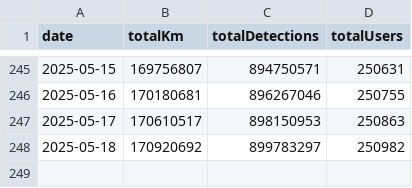
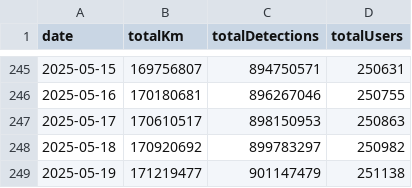
Before and after one commit to torrocus/natix, a CSV file: natix_metrics.csv, drawn as a sheet; only a part is shown, gaps mark what is left out.

Commit message:
Add NATIX Network metrics data

```diff
--- a/natix_metrics.csv
+++ b/natix_metrics.csv
@@ -248 +248,2 @@ date,totalKm,totalDetections,totalUsers
 2025-05-18,170920692,899783297,250982
+2025-05-19,171219477,901147479,251138
```
